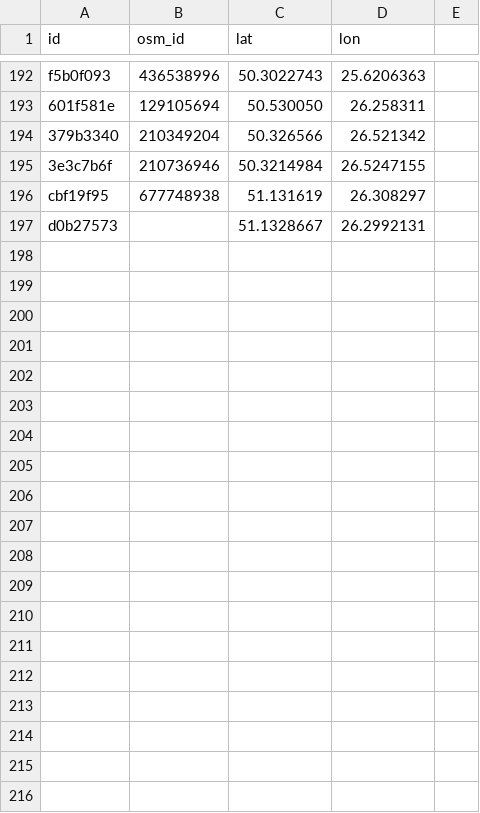
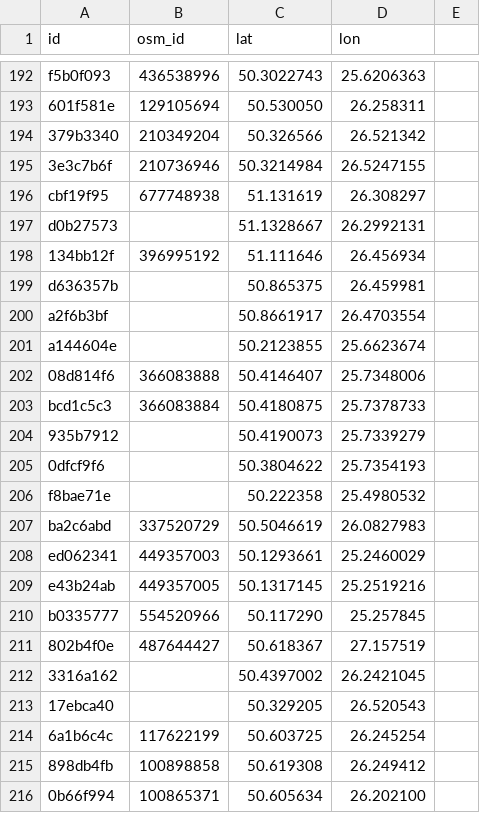
Before and after one commit to bnotezz/parafii_map, a CSV file: data/locations_mapping.csv, drawn as a sheet; only a part is shown, gaps mark what is left out; the diff covers the shown part only.

Commit message:
fixed manually non unique locations

```diff
--- a/data/locations_mapping.csv
+++ b/data/locations_mapping.csv
@@ -197 +197,20 @@ cbf19f95,677748938,51.131619,26.308297
 d0b27573,,51.1328667,26.2992131
+134bb12f,396995192,51.111646,26.456934
+d636357b,,50.865375,26.459981
+a2f6b3bf,,50.8661917,26.4703554
+a144604e,,50.2123855,25.6623674
+08d814f6,366083888,50.4146407,25.7348006
+bcd1c5c3,366083884,50.4180875,25.7378733
+935b7912,,50.4190073,25.7339279
+0dfcf9f6,,50.3804622,25.7354193
+f8bae71e,,50.222358,25.4980532
+ba2c6abd,337520729,50.5046619,26.0827983
+ed062341,449357003,50.1293661,25.2460029
+e43b24ab,449357005,50.1317145,25.2519216
+b0335777,554520966,50.117290,25.257845
+802b4f0e,487644427,50.618367,27.157519
+3316a162,,50.4397002,26.2421045
+17ebca40,,50.329205,26.520543
+6a1b6c4c,117622199,50.603725,26.245254
+898db4fb,100898858,50.619308,26.249412
+0b66f994,100865371,50.605634,26.202100
```
Also changed, not shown: 26 added rows elsewhere in this file, 8 other files.
